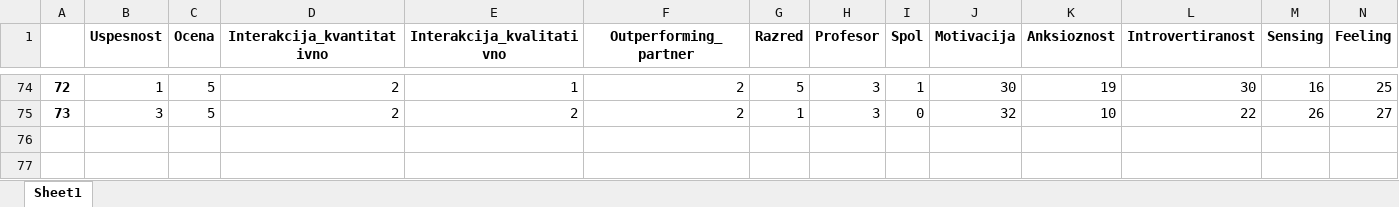
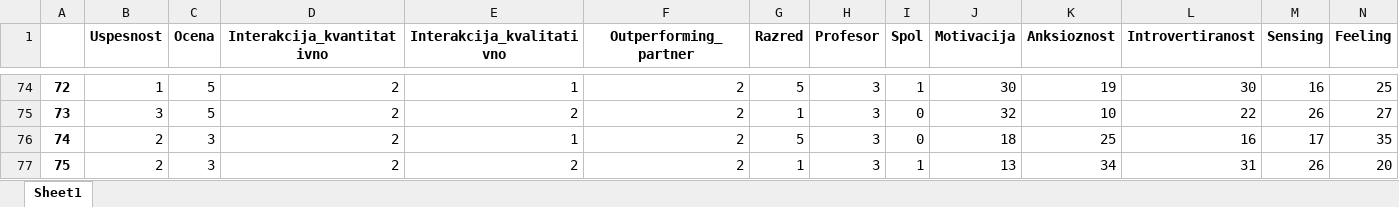
Before and after one commit to borbregant/ai_tandem_learning, an Excel workbook: data_cleaned.xlsx, sheet Sheet1, drawn as a sheet; only a part is shown, gaps mark what is left out; values as stored, in another font and other column widths than the file's, no borders; rows hold the shown columns only; the diff names each change by its address in the sheet, - before the commit and + after, or states it on an @@ line.

```diff
--- a/data_cleaned.xlsx (sheet Sheet1)
+++ b/data_cleaned.xlsx (sheet Sheet1)
+row 76: 74 | 2 | 3 | 2 | 1 | 2 | 5 | 3 | 0 | 18 | 25 | 16 | 17 | 35
+row 77: 75 | 2 | 3 | 2 | 2 | 2 | 1 | 3 | 1 | 13 | 34 | 31 | 26 | 20
```
Also changed, not shown: 8 other files.
